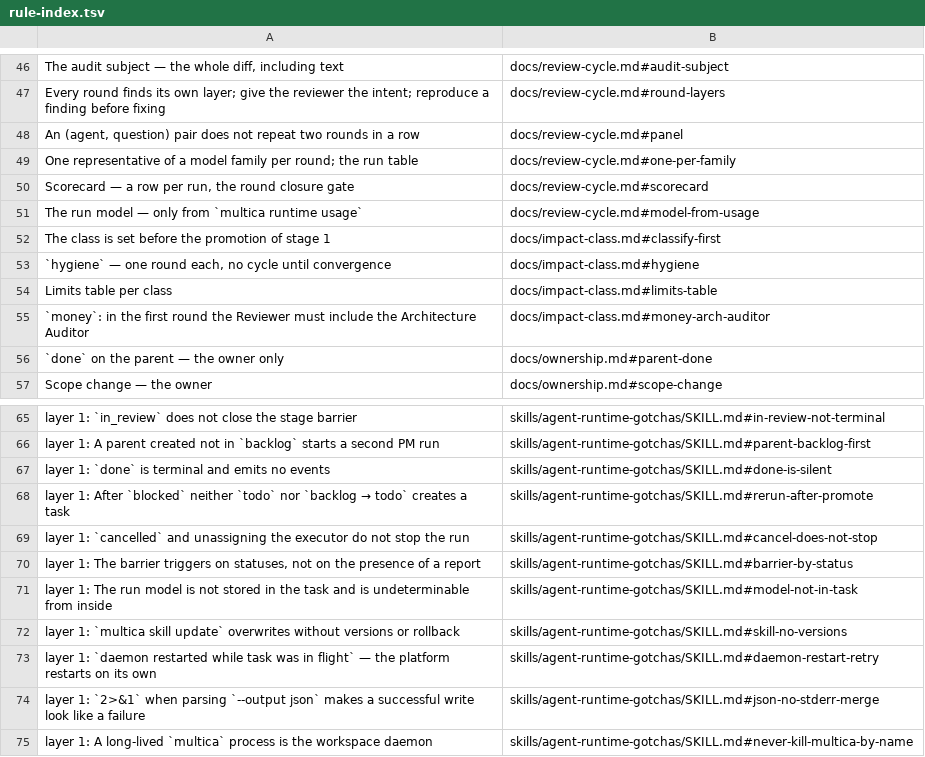
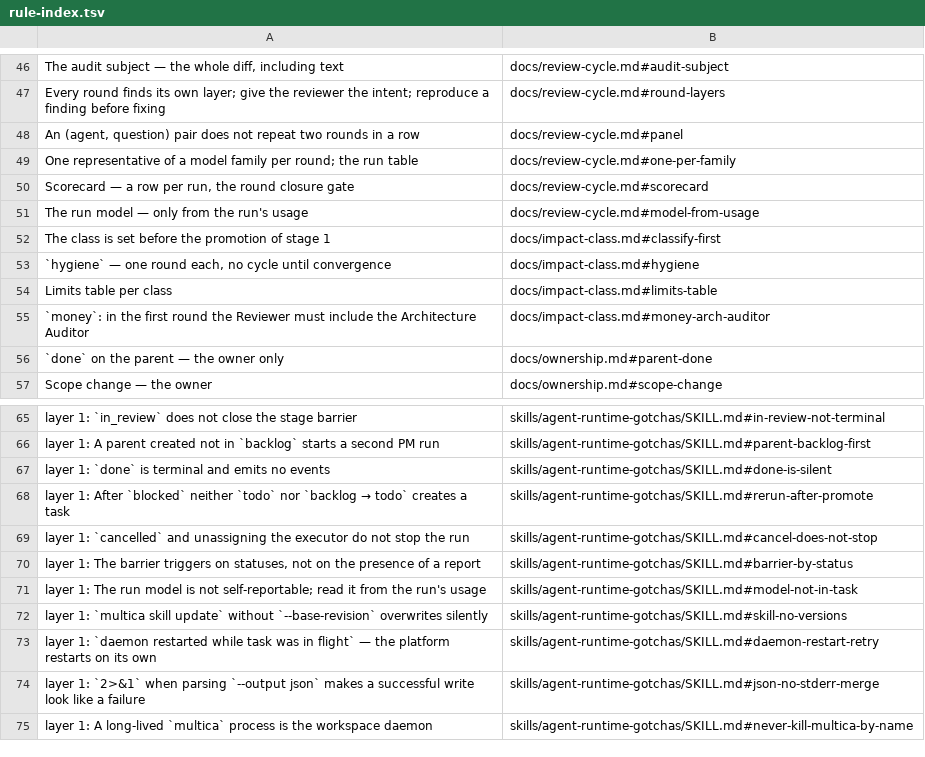
Before and after one commit to Vnedrenec/pm-workflow, a TSV file: docs/rule-index.tsv, drawn as a sheet; only a part is shown, gaps mark what is left out.

Commit message:
docs(gotchas): reconcile workarounds with the Multica v0.13 CLI (#11)
rerun-task replaces the deprecated issue rerun, cancel-task stops a run
from the CLI, the run model comes from the run's usage, and skill update
is written with --base-revision.

Co-authored-by: Vnedrenec <176341575+Vnedrenec@users.noreply.github.com>

```diff
--- a/docs/rule-index.tsv
+++ b/docs/rule-index.tsv
@@ -50,3 +50,3 @@ One representative of a model family per round; the run table	docs/review-cycle.
 Scorecard — a row per run, the round closure gate	docs/review-cycle.md#scorecard
-The run model — only from `multica runtime usage`	docs/review-cycle.md#model-from-usage
+The run model — only from the run's usage	docs/review-cycle.md#model-from-usage
 The class is set before the promotion of stage 1	docs/impact-class.md#classify-first
@@ -70,4 +70,4 @@ layer 1: `cancelled` and unassigning the executor do not stop the run	skills/age
 layer 1: The barrier triggers on statuses, not on the presence of a report	skills/agent-runtime-gotchas/SKILL.md#barrier-by-status
-layer 1: The run model is not stored in the task and is undeterminable from inside	skills/agent-runtime-gotchas/SKILL.md#model-not-in-task
-layer 1: `multica skill update` overwrites without versions or rollback	skills/agent-runtime-gotchas/SKILL.md#skill-no-versions
+layer 1: The run model is not self-reportable; read it from the run's usage	skills/agent-runtime-gotchas/SKILL.md#model-not-in-task
+layer 1: `multica skill update` without `--base-revision` overwrites silently	skills/agent-runtime-gotchas/SKILL.md#skill-no-versions
 layer 1: `daemon restarted while task was in flight` — the platform restarts on its own	skills/agent-runtime-gotchas/SKILL.md#daemon-restart-retry
```
Also changed, not shown: 4 other files.
